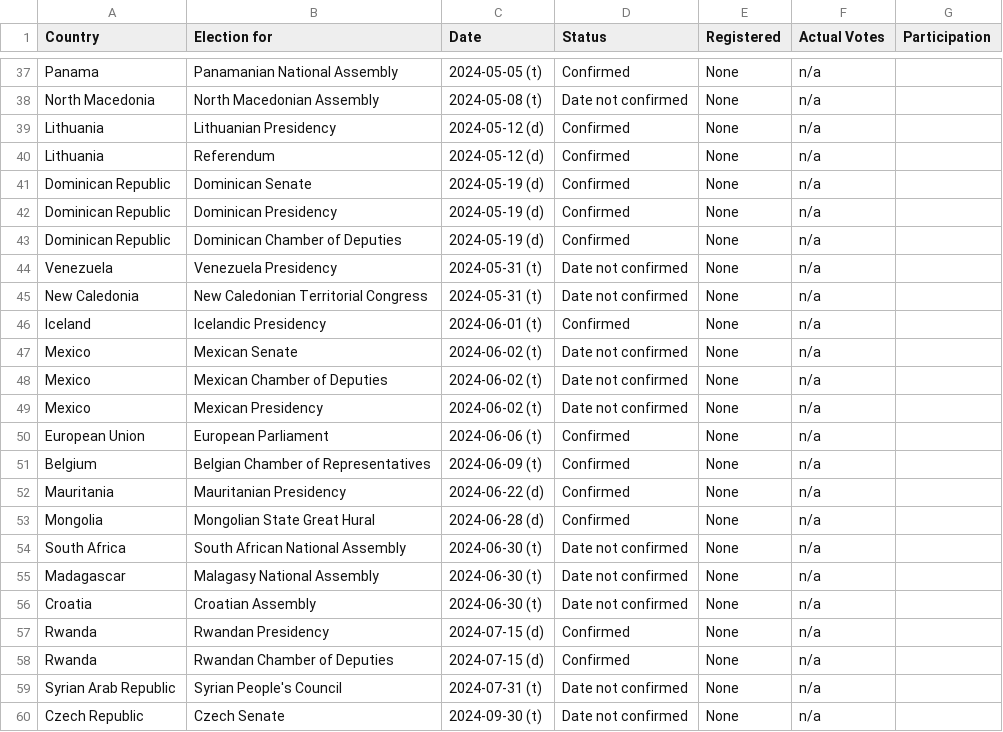
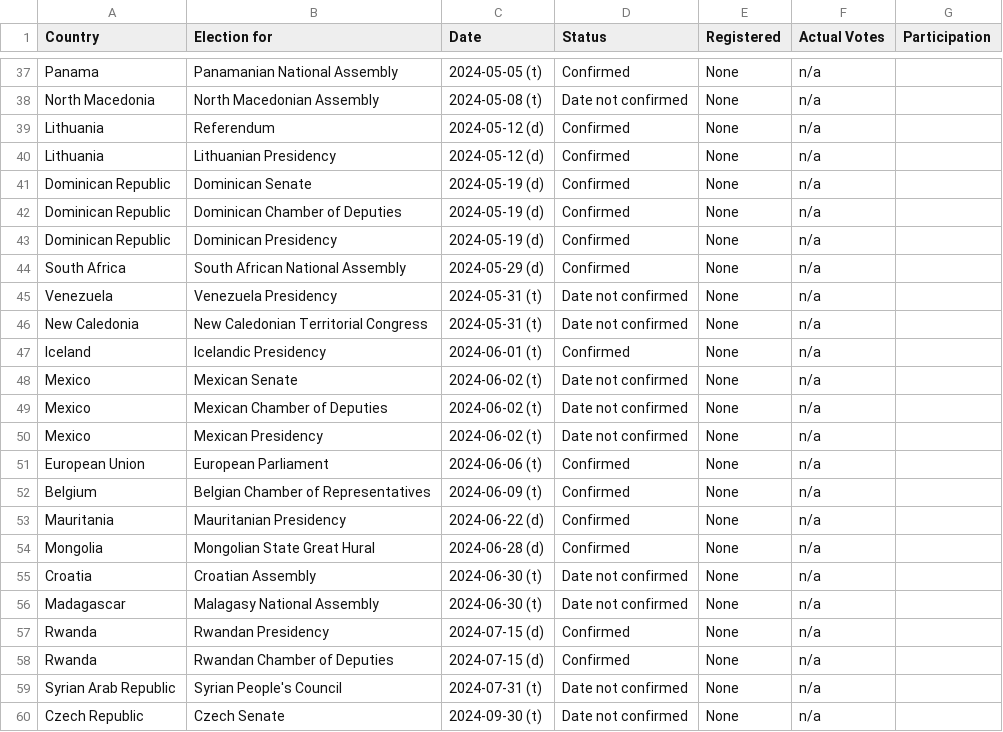
Before and after one commit to katrventura/elections-scraper, a CSV file: data.csv, drawn as a sheet; only a part is shown, gaps mark what is left out.

```diff
--- a/data.csv
+++ b/data.csv
@@ -47,7 +47,8 @@ Panama,Panamanian National Assembly,2024-05-05 (t),Confirmed,None,n/a,
 North Macedonia,North Macedonian Assembly,2024-05-08 (t),Date not confirmed,None,n/a,
+Lithuania,Referendum,2024-05-12 (d),Confirmed,None,n/a,
 Lithuania,Lithuanian Presidency,2024-05-12 (d),Confirmed,None,n/a,
-Lithuania,Referendum,2024-05-12 (d),Confirmed,None,n/a,
 Dominican Republic,Dominican Senate,2024-05-19 (d),Confirmed,None,n/a,
+Dominican Republic,Dominican Chamber of Deputies,2024-05-19 (d),Confirmed,None,n/a,
 Dominican Republic,Dominican Presidency,2024-05-19 (d),Confirmed,None,n/a,
-Dominican Republic,Dominican Chamber of Deputies,2024-05-19 (d),Confirmed,None,n/a,
+South Africa,South African National Assembly,2024-05-29 (d),Confirmed,None,n/a,
 Venezuela,Venezuela Presidency,2024-05-31 (t),Date not confirmed,None,n/a,
@@ -62,5 +63,4 @@ Mauritania,Mauritanian Presidency,2024-06-22 (d),Confirmed,None,n/a,
 Mongolia,Mongolian State Great Hural,2024-06-28 (d),Confirmed,None,n/a,
-South Africa,South African National Assembly,2024-06-30 (t),Date not confirmed,None,n/a,
+Croatia,Croatian Assembly,2024-06-30 (t),Date not confirmed,None,n/a,
 Madagascar,Malagasy National Assembly,2024-06-30 (t),Date not confirmed,None,n/a,
-Croatia,Croatian Assembly,2024-06-30 (t),Date not confirmed,None,n/a,
 Rwanda,Rwandan Presidency,2024-07-15 (d),Confirmed,None,n/a,
```
